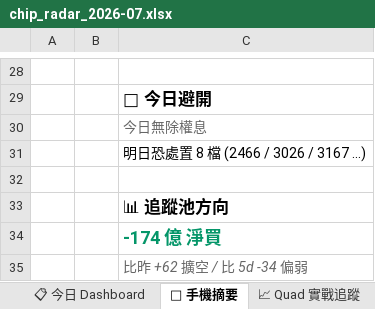
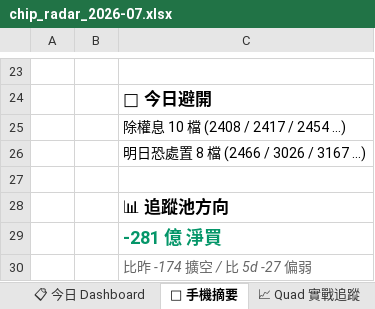
Before and after one commit to DRwillychiu/CHIP_RADAR_TW, an Excel workbook: data/reports/chip_radar_2026-07.xlsx, sheet 📱 手機摘要, drawn as a sheet; only a part is shown, gaps mark what is left out; values as stored, in another font and other column widths than the file's, no borders; addresses are those after the commit; the diff covers the shown part only; the diff names each change by its address in the sheet, - before the commit and + after, or states it on an @@ line.

```diff
--- a/data/reports/chip_radar_2026-07.xlsx (sheet 📱 手機摘要)
+++ b/data/reports/chip_radar_2026-07.xlsx (sheet 📱 手機摘要)
-C25: 今日無除權息
+C25: 除權息 10 檔 (2408 / 2417 / 2454 ...)
@@ C25 italic: on → off, text colour: #666666 → black @@
-C29: -174 億 淨買
+C29: -281 億 淨買
-C30: 比昨 +62 擴空 / 比 5d -34 偏弱
+C30: 比昨 -174 擴空 / 比 5d -27 偏弱
```
Also changed, not shown: 5 removed rows, 13 edited cells and cell formats elsewhere in this sheet, sheet 📋 今日 Dashboard, sheet 20260706, sheet 📌 Pinned Master 追蹤, other sheet tabs, data/reports/latest.xlsx, 20 other files.
